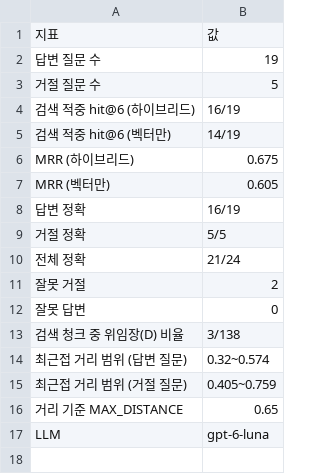
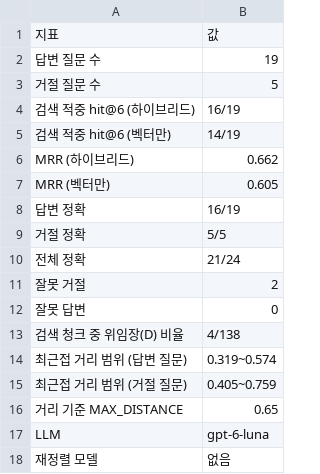
Before and after one commit to AI-Campus-1st/HBM-Technology-Intelligence-Dashboard, a CSV file: outputs/reports/qa_eval_v1_summary.csv, drawn as a sheet.

```diff
--- a/outputs/reports/qa_eval_v1_summary.csv
+++ b/outputs/reports/qa_eval_v1_summary.csv
@@ -5,3 +5,3 @@
 검색 적중 hit@6 (벡터만),14/19
-MRR (하이브리드),0.675
+MRR (하이브리드),0.662
 MRR (벡터만),0.605
@@ -12,4 +12,4 @@ MRR (벡터만),0.605
 잘못 답변,0
-검색 청크 중 위임장(D) 비율,3/138
-최근접 거리 범위 (답변 질문),0.32~0.574
+검색 청크 중 위임장(D) 비율,4/138
+최근접 거리 범위 (답변 질문),0.319~0.574
 최근접 거리 범위 (거절 질문),0.405~0.759
@@ -17 +17,2 @@ MRR (벡터만),0.605
 LLM,gpt-6-luna
+재정렬 모델,없음
```
Also changed, not shown: data/labels/qa_eval_v1.csv, outputs/reports/qa_eval_v1.csv, 21 other files.
